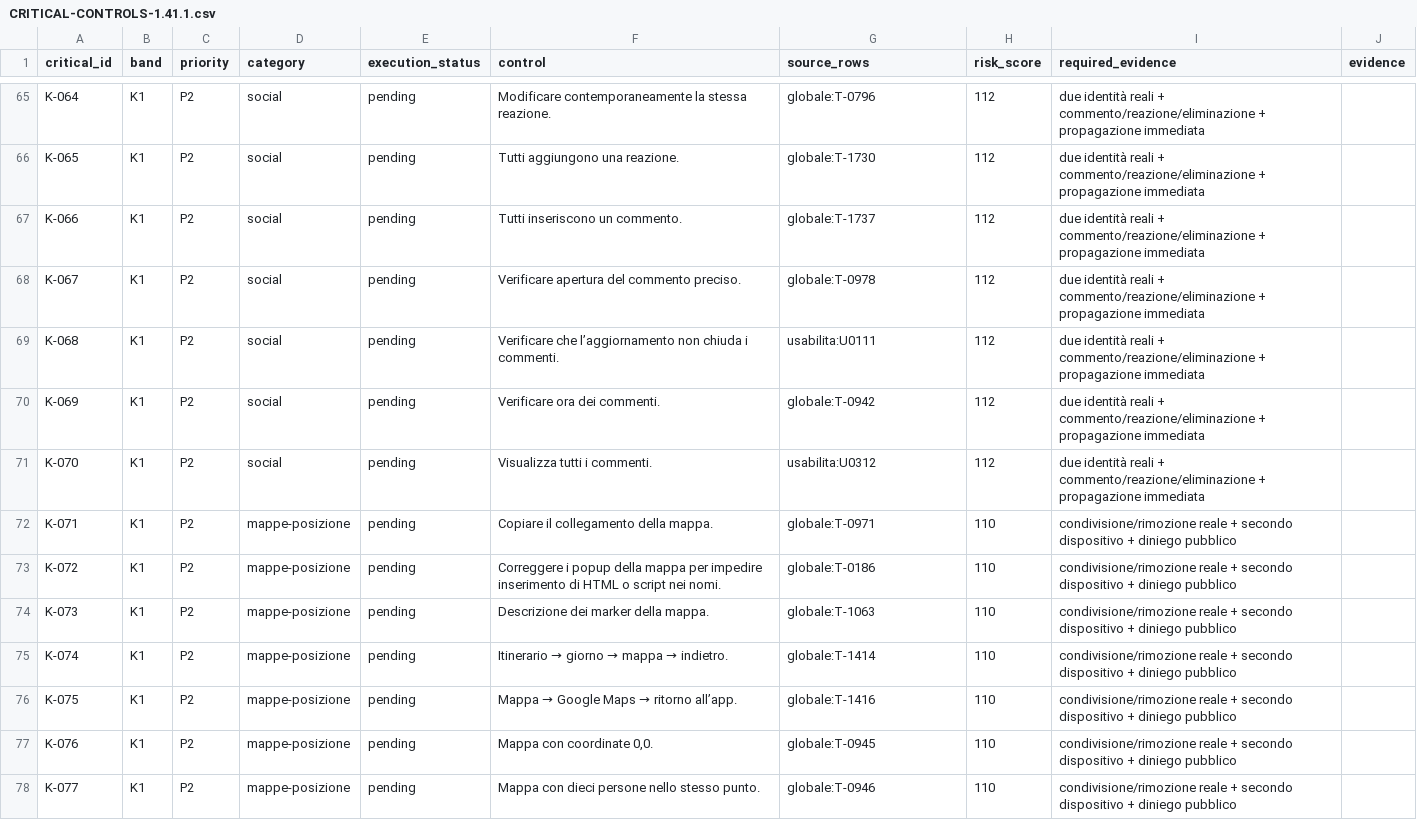
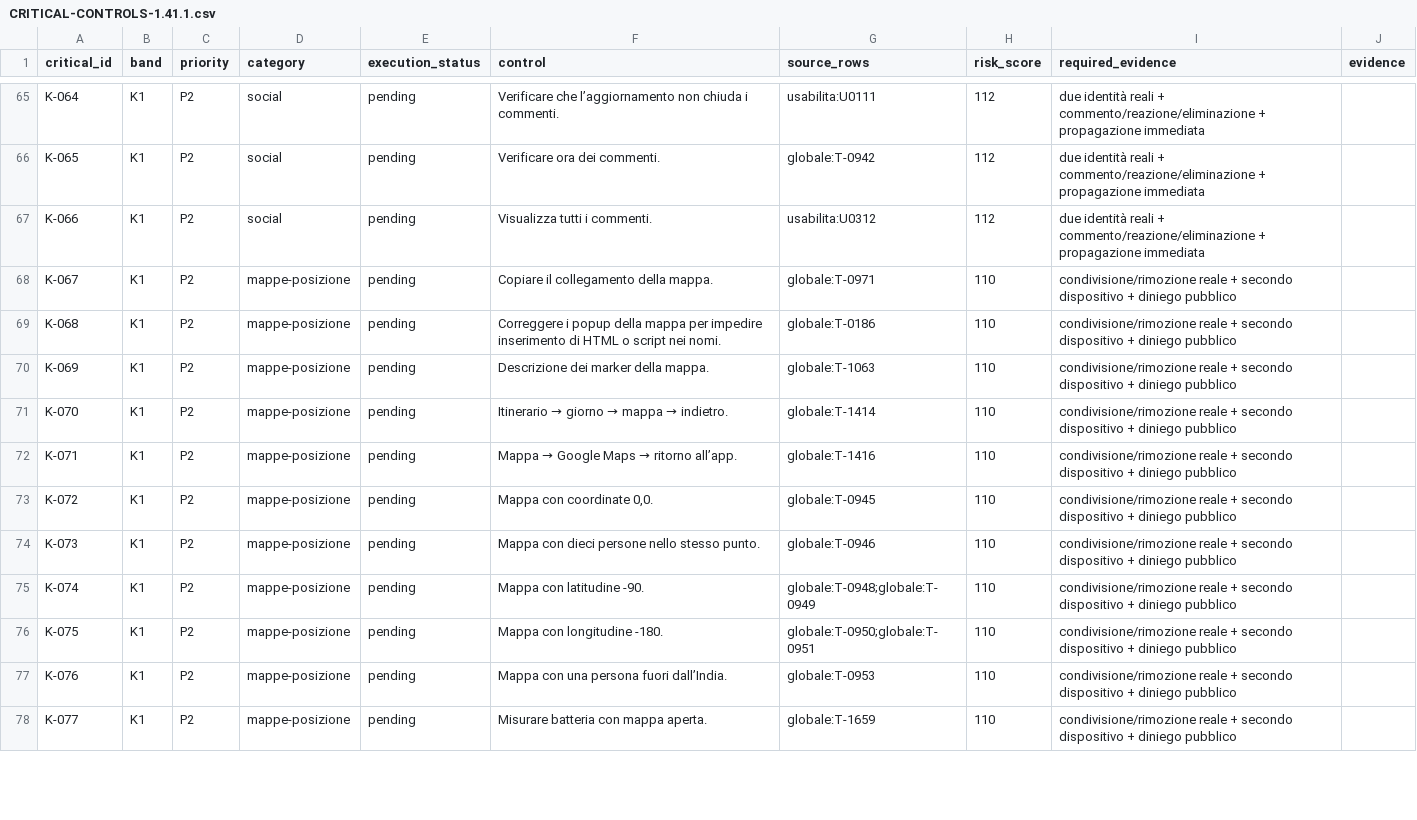
Before and after one commit to andreacivi80/viaggio-in-india, a CSV file: docs/CRITICAL-CONTROLS-1.41.1.csv, drawn as a sheet; only a part is shown, gaps mark what is left out; the diff covers the shown part only; the diff names each change by its address in the sheet, - before the commit and + after, or states it on an @@ line.

```diff
--- a/docs/CRITICAL-CONTROLS-1.41.1.csv
+++ b/docs/CRITICAL-CONTROLS-1.41.1.csv
-F65 (control): Modificare contemporaneamente la stessa reazione.
+F65 (control): Verificare che l’aggiornamento non chiuda i commenti.
-G65 (source_rows): globale:T-0796
+G65 (source_rows): usabilita:U0111
-F66 (control): Tutti aggiungono una reazione.
+F66 (control): Verificare ora dei commenti.
-G66 (source_rows): globale:T-1730
+G66 (source_rows): globale:T-0942
-F67 (control): Tutti inseriscono un commento.
+F67 (control): Visualizza tutti i commenti.
-G67 (source_rows): globale:T-1737
+G67 (source_rows): usabilita:U0312
-D68:D71 (category): social
+D68:D71 (category): mappe-posizione
-F68 (control): Verificare apertura del commento preciso.
+F68 (control): Copiare il collegamento della mappa.
-G68 (source_rows): globale:T-0978
+G68 (source_rows): globale:T-0971
-H68:H71 (risk_score): 112
+H68:H71 (risk_score): 110
-I68:I71 (required_evidence): due identità reali + commento/reazione/eliminazione + propagazione immediata
+I68:I71 (required_evidence): condivisione/rimozione reale + secondo dispositivo + diniego pubblico
-F69 (control): Verificare che l’aggiornamento non chiuda i commenti.
+F69 (control): Correggere i popup della mappa per impedire inserimento di HTML o script nei nomi.
-G69 (source_rows): usabilita:U0111
+G69 (source_rows): globale:T-0186
-F70 (control): Verificare ora dei commenti.
+F70 (control): Descrizione dei marker della mappa.
-G70 (source_rows): globale:T-0942
+G70 (source_rows): globale:T-1063
@@ F71 (control): Visualizza tutti i commenti. → Itinerario → giorno → mappa → indietro. @@
-G71 (source_rows): usabilita:U0312
+G71 (source_rows): globale:T-1414
@@ F72 (control): Copiare il collegamento della mappa. → Mappa → Google Maps → ritorno all’app. @@
-G72 (source_rows): globale:T-0971
+G72 (source_rows): globale:T-1416
-F73 (control): Correggere i popup della mappa per impedire inserimento di HTML o script nei nomi.
+F73 (control): Mappa con coordinate 0,0.
-G73 (source_rows): globale:T-0186
+G73 (source_rows): globale:T-0945
-F74 (control): Descrizione dei marker della mappa.
+F74 (control): Mappa con dieci persone nello stesso punto.
-G74 (source_rows): globale:T-1063
+G74 (source_rows): globale:T-0946
@@ F75 (control): Itinerario → giorno → mappa → indietro. → Mappa con latitudine -90. @@
-G75 (source_rows): globale:T-1414
+G75 (source_rows): globale:T-0948;globale:T-0949
@@ F76 (control): Mappa → Google Maps → ritorno all’app. → Mappa con longitudine -180. @@
-G76 (source_rows): globale:T-1416
+G76 (source_rows): globale:T-0950;globale:T-0951
-F77 (control): Mappa con coordinate 0,0.
+F77 (control): Mappa con una persona fuori dall’India.
-G77 (source_rows): globale:T-0945
+G77 (source_rows): globale:T-0953
-F78 (control): Mappa con dieci persone nello stesso punto.
+F78 (control): Misurare batteria con mappa aperta.
-G78 (source_rows): globale:T-0946
+G78 (source_rows): globale:T-1659
```
Also changed, not shown: 4 removed rows and 64 edited cells elsewhere in this file, docs/CONTROL-COVERAGE.csv, 5 other files.
